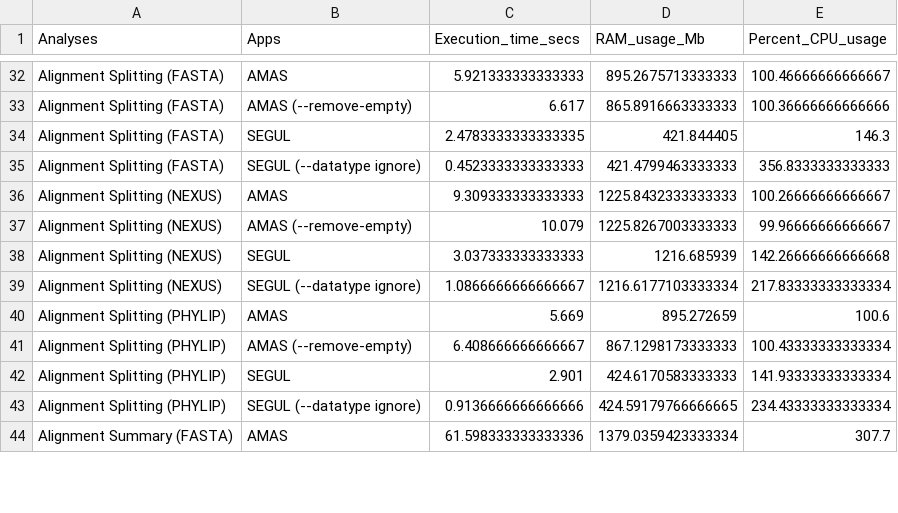
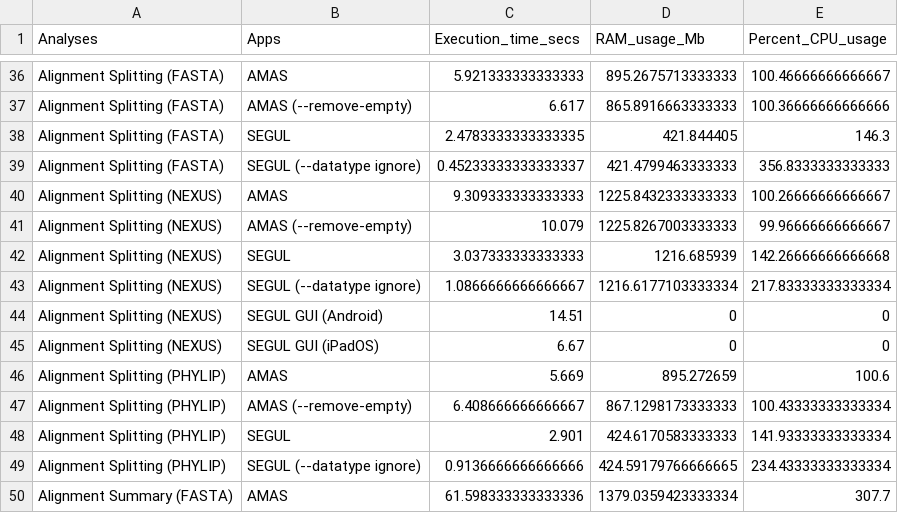
Before and after one commit to hhandika/segul-bench, a CSV file: results/mean_bench_by_analyses.csv, drawn as a sheet; only a part is shown, gaps mark what is left out; the diff covers the shown part only.

```diff
--- a/results/mean_bench_by_analyses.csv
+++ b/results/mean_bench_by_analyses.csv
@@ -34,3 +38,3 @@ Alignment Splitting (FASTA),AMAS (--remove-empty),6.617,865.8916663333333,100.36
 Alignment Splitting (FASTA),SEGUL,2.4783333333333335,421.844405,146.3
-Alignment Splitting (FASTA),SEGUL (--datatype ignore),0.4523333333333333,421.4799463333333,356.8333333333333
+Alignment Splitting (FASTA),SEGUL (--datatype ignore),0.45233333333333337,421.4799463333333,356.8333333333333
 Alignment Splitting (NEXUS),AMAS,9.309333333333333,1225.8432333333333,100.26666666666667
@@ -39,2 +43,4 @@ Alignment Splitting (NEXUS),SEGUL,3.037333333333333,1216.685939,142.266666666666
 Alignment Splitting (NEXUS),SEGUL (--datatype ignore),1.0866666666666667,1216.6177103333334,217.83333333333334
+Alignment Splitting (NEXUS),SEGUL GUI (Android),14.51,0,0
+Alignment Splitting (NEXUS),SEGUL GUI (iPadOS),6.67,0,0
 Alignment Splitting (PHYLIP),AMAS,5.669,895.272659,100.6
```
Also changed, not shown: 21 added rows, 13 removed rows and 12 edited cells elsewhere in this file, data/data_ms_rev2.csv, results/mean_bench_by_dataset.csv, 6 other files.
